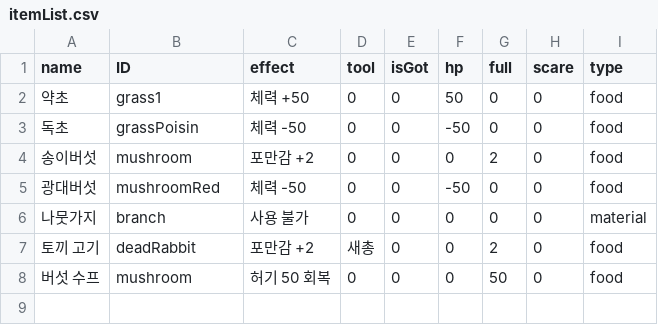
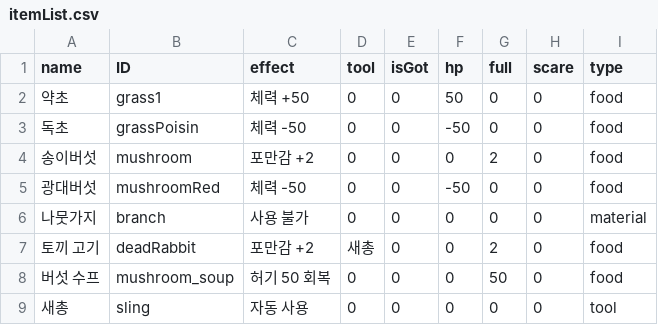
Before and after one commit to soyeonP/children-in-the-forest3D, a CSV file: Assets/Resources/Data/itemList.csv, drawn as a sheet.

```diff
--- a/Assets/Resources/Data/itemList.csv
+++ b/Assets/Resources/Data/itemList.csv
@@ -7,2 +7,3 @@
 토끼 고기,deadRabbit,포만감 +2,새총,0,0,2,0,food
-버섯 수프,mushroom,허기 50 회복,0,0,0,50,0,food
+버섯 수프,mushroom_soup,허기 50 회복,0,0,0,50,0,food
+새총,sling,자동 사용,0,0,0,0,0,tool
```
Also changed, not shown: Assets/Resources/Data/recipeList.csv, 29 other files.
